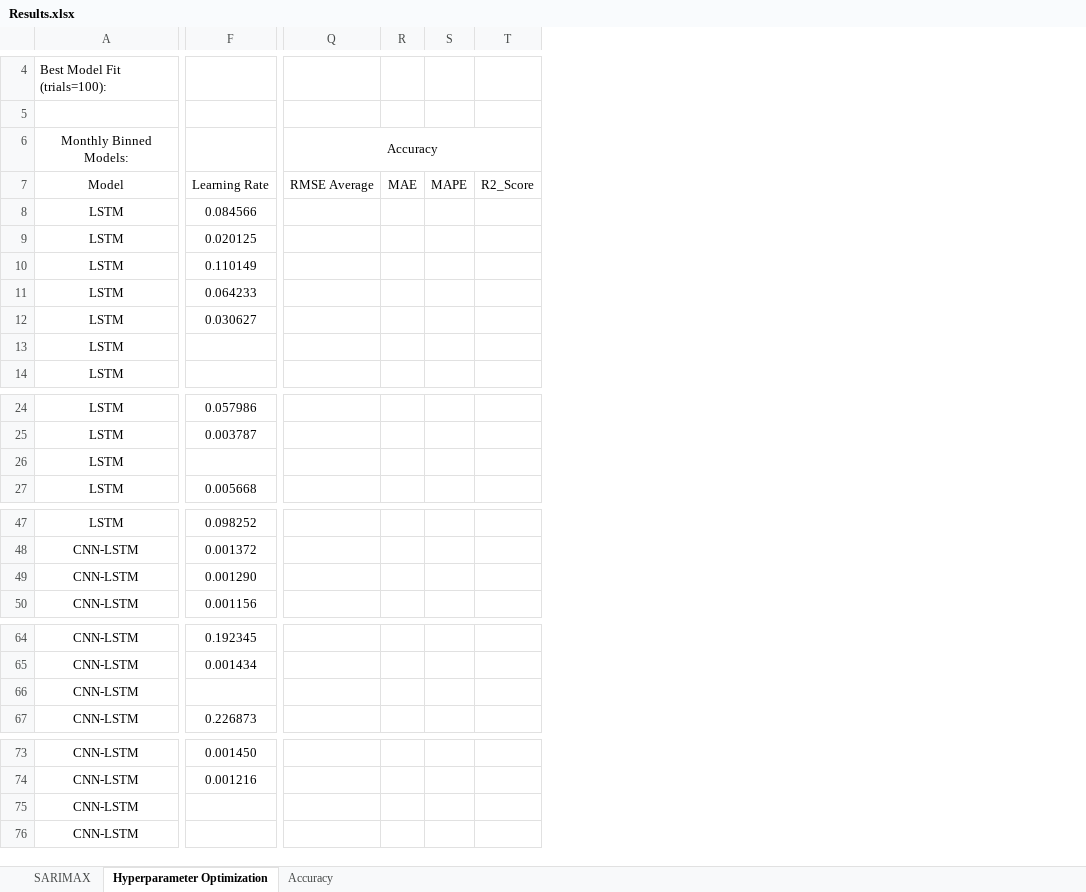
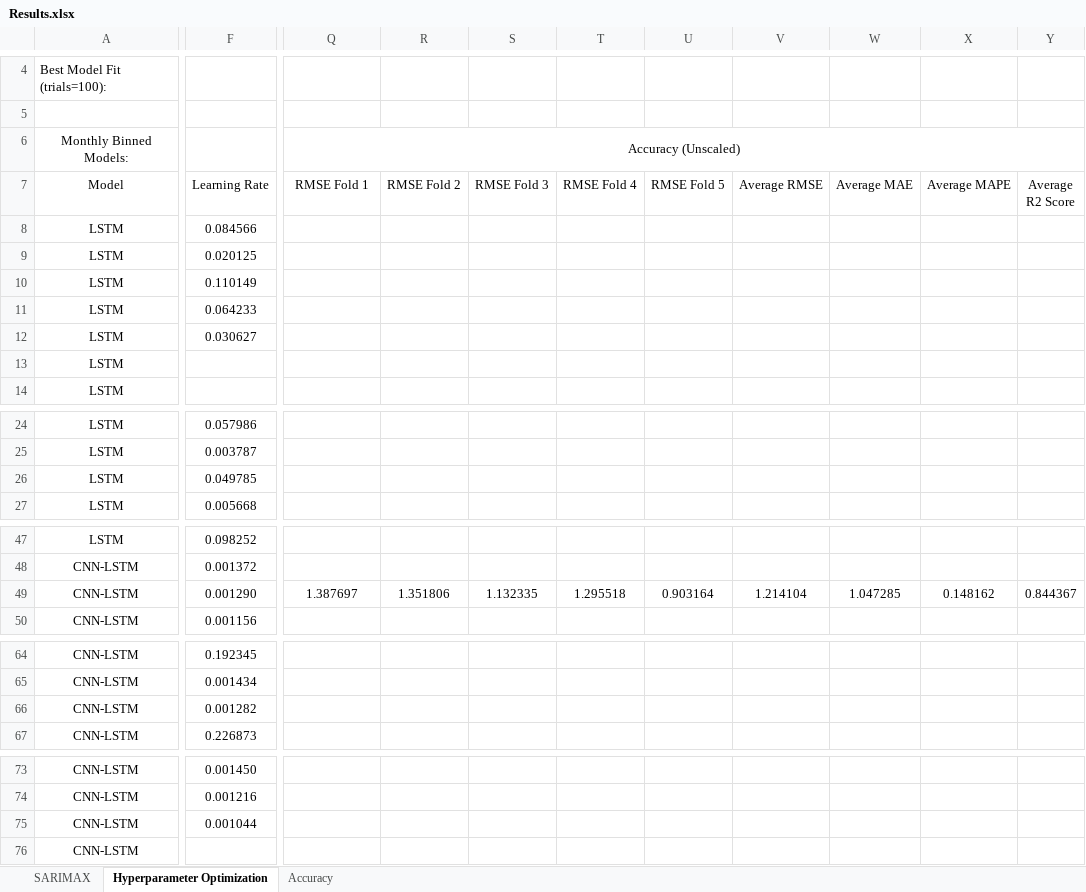
Before and after one commit to vicphysics/Temperature_and_Specific_Humidity_Prediction, an Excel workbook: Results.xlsx, sheet Hyperparameter Optimization, drawn as a sheet; only a part is shown, gaps mark what is left out; values as stored, in another font and other column widths than the file's, no borders; removed rows and columns are numbered as before the commit, all else as after; rows hold the shown columns only; the diff covers the shown part only; the diff names each change by its address in the sheet, - before the commit and + after, or states it on an @@ line.

```diff
--- a/Results.xlsx (sheet Hyperparameter Optimization)
+++ b/Results.xlsx (sheet Hyperparameter Optimization)
-column R (MAE), empty
-column S (MAPE), empty
-column T (R2_Score), empty
+column R (RMSE Fold 2), row 49: 1.351806
+column S (RMSE Fold 3), row 49: 1.132335
+column T (RMSE Fold 4), row 49: 1.295518
+column U (RMSE Fold 5), row 49: 0.903164
+column V (Average RMSE), row 49: 1.214104
+column W (Average MAE), row 49: 1.047285
+column X (Average MAPE), row 49: 0.148162
+column Y (Average R2 Score), row 49: 0.844367
-Q6 (RMSE Fold 1): Accuracy
+Q6 (RMSE Fold 1): Accuracy (Unscaled)
-Q7: RMSE Average
+Q7: RMSE Fold 1
-F26 (Learning Rate): (empty)
+F26 (Learning Rate): 0.049785
-Q49 (RMSE Fold 1): (empty)
+Q49 (RMSE Fold 1): 1.387697
-row 66: CNN-LSTM
+row 66: CNN-LSTM | 0.001282
-row 75: CNN-LSTM
+row 75: CNN-LSTM | 0.001044
```
Also changed, not shown: 11 edited cells elsewhere in this sheet, 1 other file.
